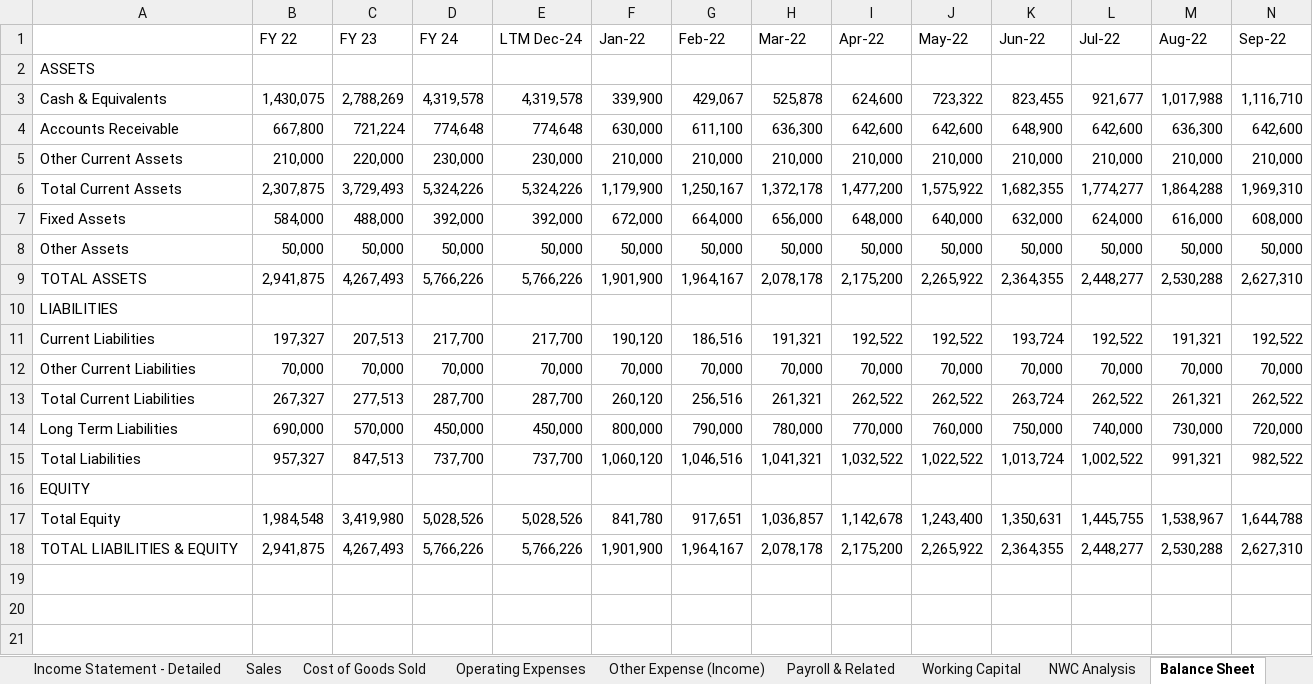
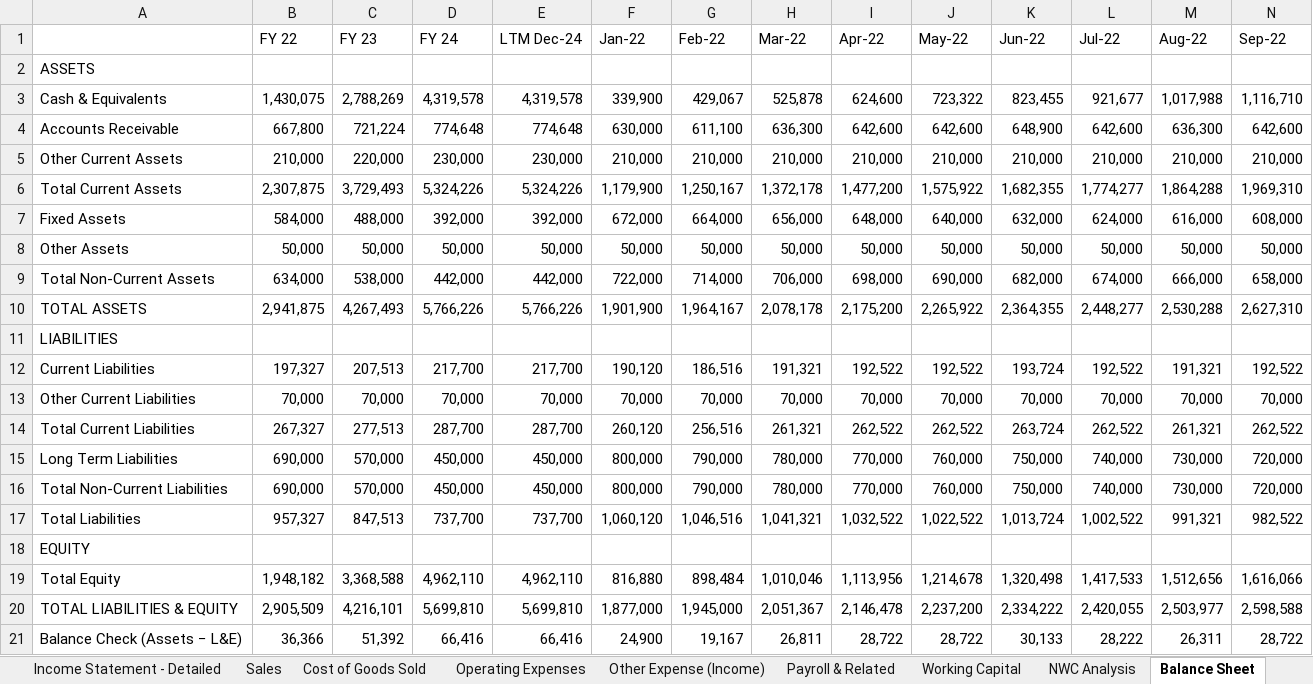
Before and after one commit to raboinab/shepi-ai-usa, an Excel workbook: public/demo/acme-sample-workbook.xlsx, sheet Balance Sheet, drawn as a sheet; only a part is shown; values as stored, in another font and other column widths than the file's, no borders; removed rows and columns are numbered as before the commit, all else as after; rows hold the shown columns only; the diff names each change by its address in the sheet, - before the commit and + after, or states it on an @@ line.

```diff
--- a/public/demo/acme-sample-workbook.xlsx (sheet Balance Sheet)
+++ b/public/demo/acme-sample-workbook.xlsx (sheet Balance Sheet)
+row 9: Total Non-Current Assets | 634,000 | 538,000 | 442,000 | 442,000 | 722,000 | 714,000 | 706,000 | 698,000 | 690,000 | 682,000 | 674,000 | 666,000 | 658,000
+row 16: Total Non-Current Liabilities | 690,000 | 570,000 | 450,000 | 450,000 | 800,000 | 790,000 | 780,000 | 770,000 | 760,000 | 750,000 | 740,000 | 730,000 | 720,000
-row 17: Total Equity | 1,984,548 | 3,419,980 | 5,028,526 | 5,028,526 | 841,780 | 917,651 | 1,036,857 | 1,142,678 | 1,243,400 | 1,350,631 | 1,445,755 | 1,538,967 | 1,644,788
-row 18: TOTAL LIABILITIES & EQUITY | 2,941,875 | 4,267,493 | 5,766,226 | 5,766,226 | 1,901,900 | 1,964,167 | 2,078,178 | 2,175,200 | 2,265,922 | 2,364,355 | 2,448,277 | 2,530,288 | 2,627,310
+row 19: Total Equity | 1,948,182 | 3,368,588 | 4,962,110 | 4,962,110 | 816,880 | 898,484 | 1,010,046 | 1,113,956 | 1,214,678 | 1,320,498 | 1,417,533 | 1,512,656 | 1,616,066
+row 20: TOTAL LIABILITIES & EQUITY | 2,905,509 | 4,216,101 | 5,699,810 | 5,699,810 | 1,877,000 | 1,945,000 | 2,051,367 | 2,146,478 | 2,237,200 | 2,334,222 | 2,420,055 | 2,503,977 | 2,598,588
+row 21: Balance Check (Assets − L&E) | 36,366 | 51,392 | 66,416 | 66,416 | 24,900 | 19,167 | 26,811 | 28,722 | 28,722 | 30,133 | 28,222 | 26,311 | 28,722
```
Also changed, not shown: sheet NWC Analysis, sheet Working Capital, sheet Free Cash Flow.
